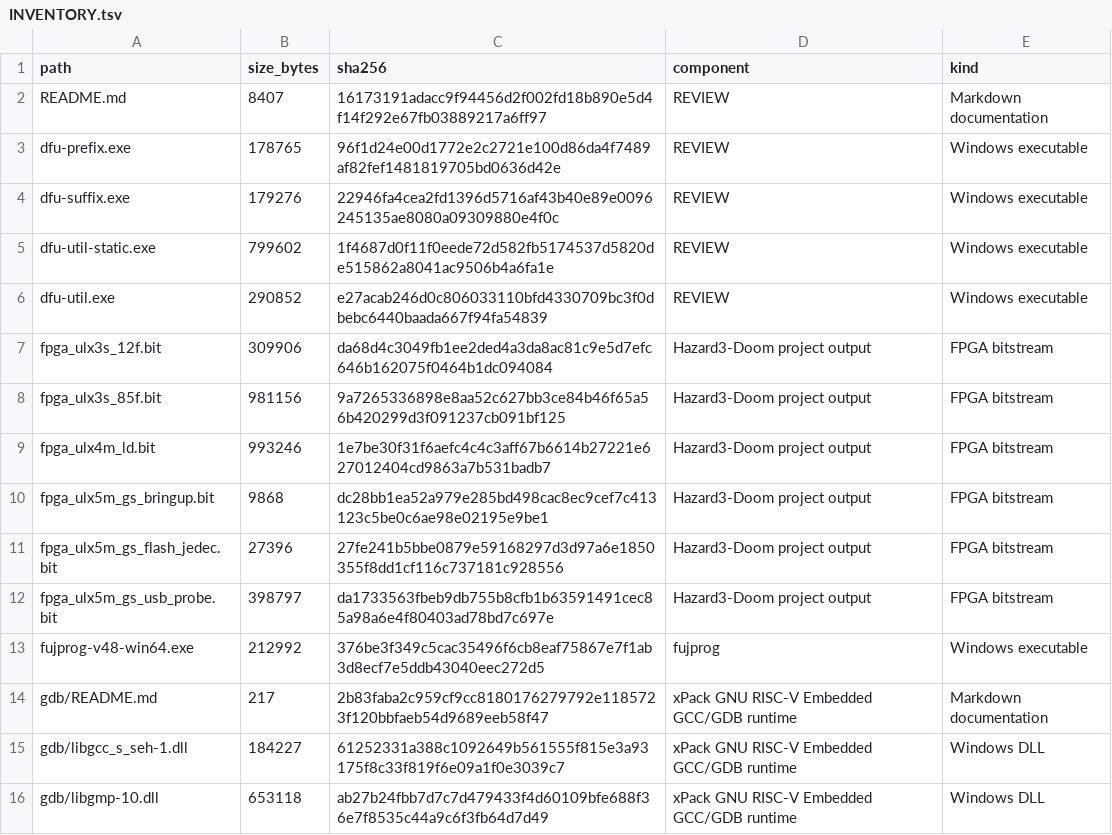
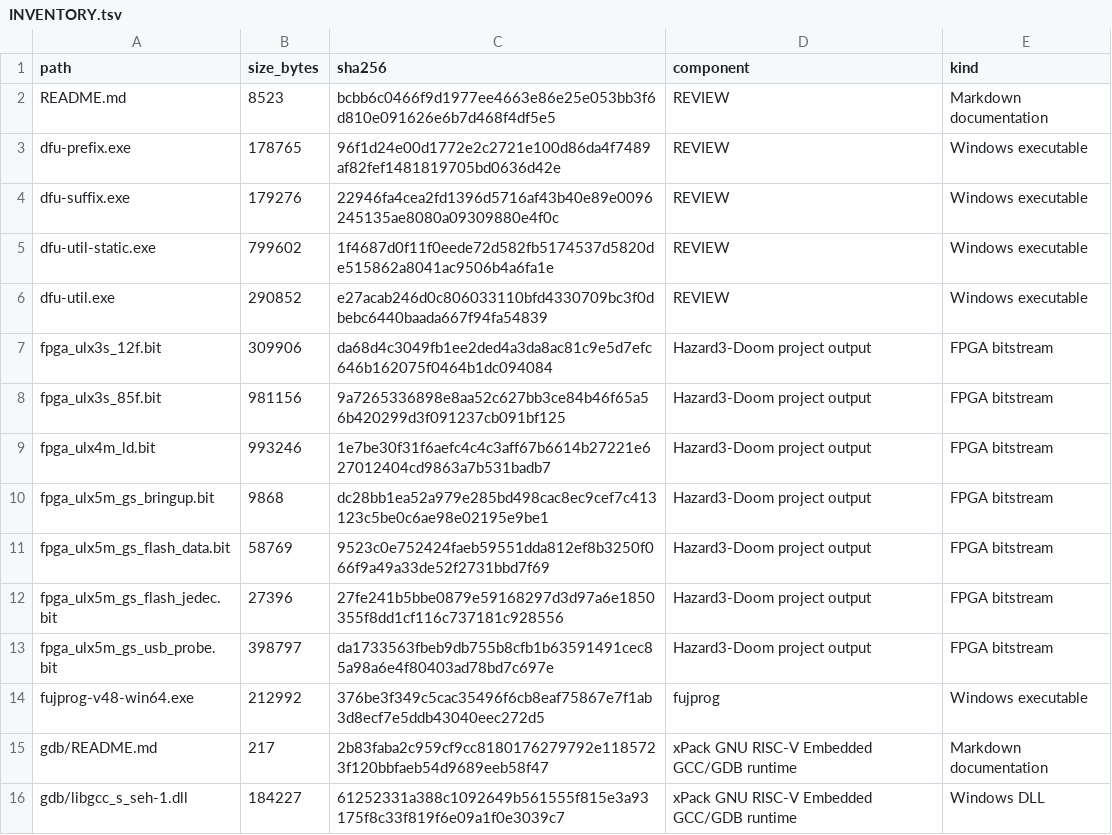
Before and after one commit to gojimmypi/Hazard3-Doom, a TSV file: bin/INVENTORY.tsv, drawn as a sheet; only a part is shown; the shorter side is filled out with more unchanged rows.

Commit message:
ULX5M flash read verification, recovery procedure, and validated 4 MiB backups

```diff
--- a/bin/INVENTORY.tsv
+++ b/bin/INVENTORY.tsv
@@ -1,3 +1,3 @@
 path	size_bytes	sha256	component	kind
-README.md	8407	16173191adacc9f94456d2f002fd18b890e5d4f14f292e67fb03889217a6ff97	REVIEW	Markdown documentation
+README.md	8523	bcbb6c0466f9d1977ee4663e86e25e053bb3f6d810e091626e6b7d468f4df5e5	REVIEW	Markdown documentation
 dfu-prefix.exe	178765	96f1d24e00d1772e2c2721e100d86da4f7489af82fef1481819705bd0636d42e	REVIEW	Windows executable
@@ -10,2 +10,3 @@ fpga_ulx4m_ld.bit	993246	1e7be30f31f6aefc4c4c3aff67b6614b27221e627012404cd9863a7
 fpga_ulx5m_gs_bringup.bit	9868	dc28bb1ea52a979e285bd498cac8ec9cef7c413123c5be0c6ae98e02195e9be1	Hazard3-Doom project output	FPGA bitstream
+fpga_ulx5m_gs_flash_data.bit	58769	9523c0e752424faeb59551dda812ef8b3250f066f9a49a33de52f2731bbd7f69	Hazard3-Doom project output	FPGA bitstream
 fpga_ulx5m_gs_flash_jedec.bit	27396	27fe241b5bbe0879e59168297d3d97a6e1850355f8dd1cf116c737181c928556	Hazard3-Doom project output	FPGA bitstream
```
Also changed, not shown: 18 other files.
